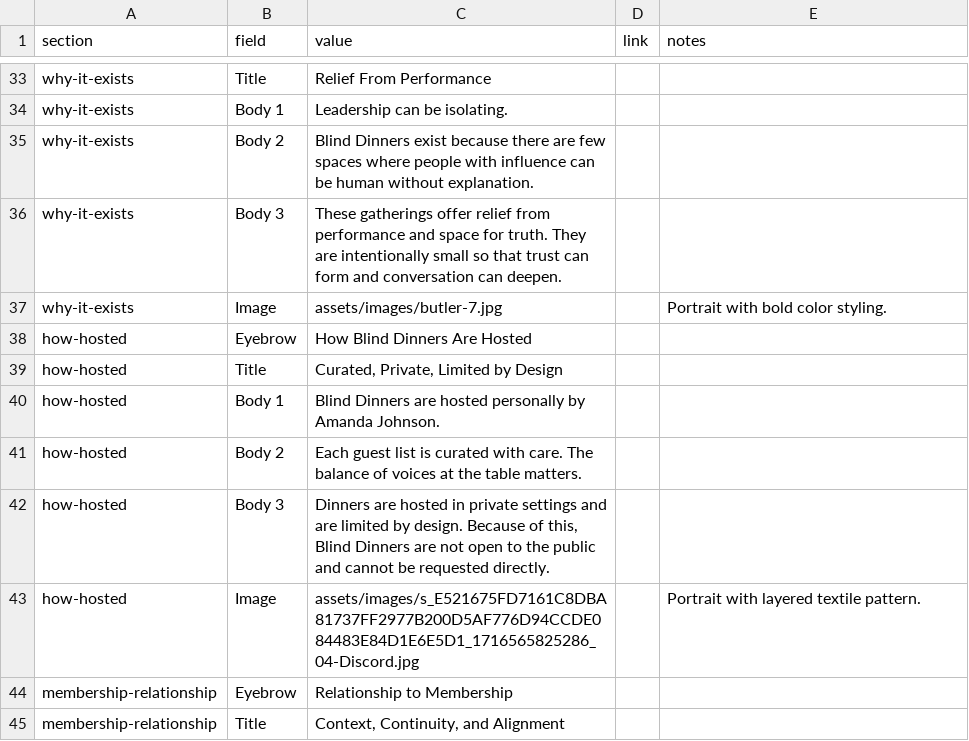
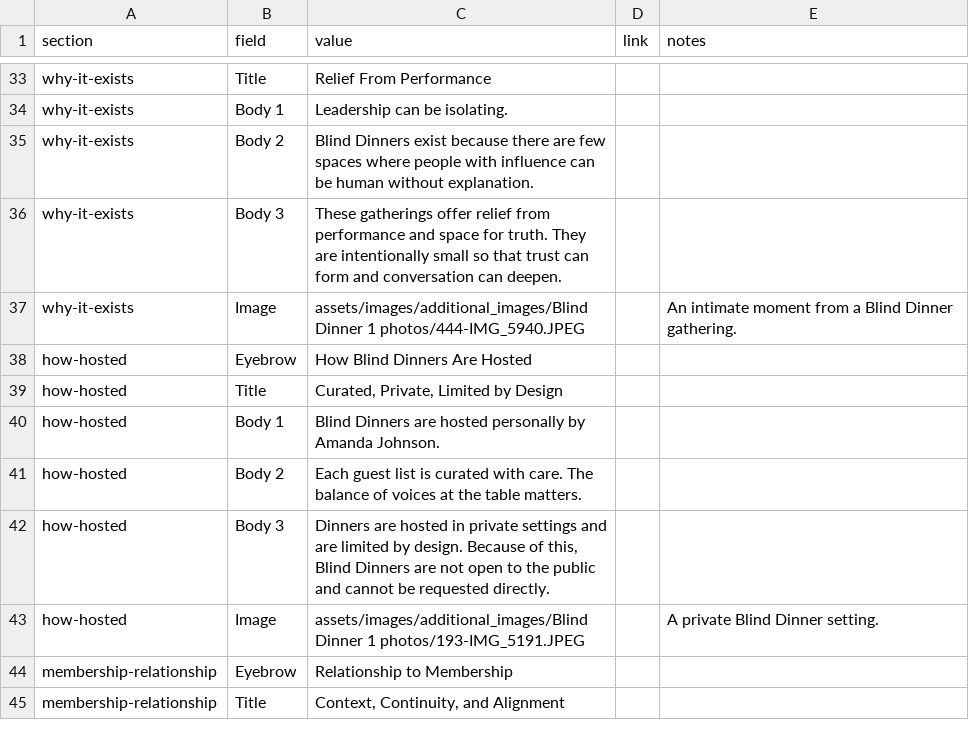
Before and after one commit to scampbe3/CNB, a CSV file: data/cnb-blind-dinners-content-table.csv, drawn as a sheet; only a part is shown, gaps mark what is left out; the diff covers the shown part only.

Commit message:
mo photos mo footer mor links v2sdf

```diff
--- a/data/cnb-blind-dinners-content-table.csv
+++ b/data/cnb-blind-dinners-content-table.csv
@@ -36,3 +36,3 @@ why-it-exists,Body 2,"Blind Dinners exist because there are few spaces where peo
 why-it-exists,Body 3,"These gatherings offer relief from performance and space for truth. They are intentionally small so that trust can form and conversation can deepen.",,
-why-it-exists,Image,assets/images/butler-7.jpg,,Portrait with bold color styling.
+why-it-exists,Image,assets/images/additional_images/Blind Dinner 1 photos/444-IMG_5940.JPEG,,An intimate moment from a Blind Dinner gathering.
 how-hosted,Eyebrow,How Blind Dinners Are Hosted,,
@@ -42,3 +42,3 @@ how-hosted,Body 2,Each guest list is curated with care. The balance of voices at
 how-hosted,Body 3,"Dinners are hosted in private settings and are limited by design. Because of this, Blind Dinners are not open to the public and cannot be requested directly.",,
-how-hosted,Image,assets/images/s_E521675FD7161C8DBA81737FF2977B200D5AF776D94CCDE084483E84D1E6E5D1_1716565825286_04-Discord.jpg,,Portrait with layered textile pattern.
+how-hosted,Image,assets/images/additional_images/Blind Dinner 1 photos/193-IMG_5191.JPEG,,A private Blind Dinner setting.
 membership-relationship,Eyebrow,Relationship to Membership,,
```
Also changed, not shown: 12 edited cells elsewhere in this file, 1 other file.
